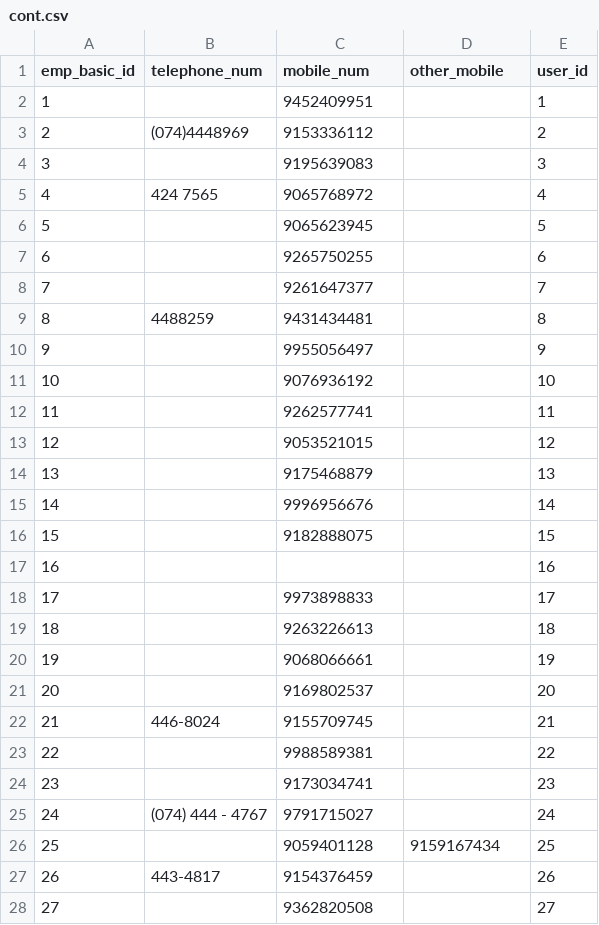
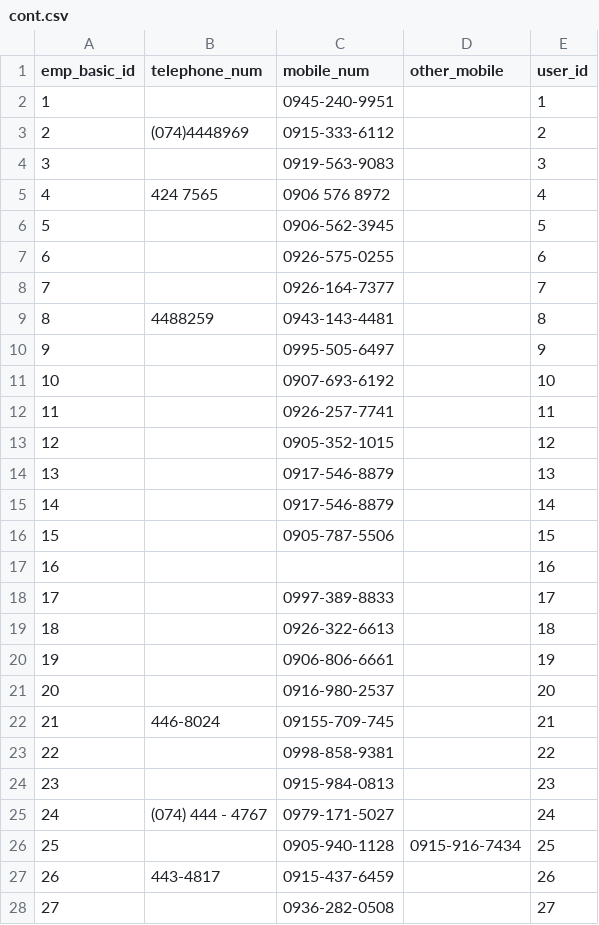
Before and after one commit to paulken12/hureinsy-v2, a CSV file: database/seeds/csv/cont.csv, drawn as a sheet; only a part is shown; the diff covers the shown part only.

```diff
--- a/database/seeds/csv/cont.csv
+++ b/database/seeds/csv/cont.csv
@@ -1,28 +1,28 @@
 emp_basic_id,telephone_num,mobile_num,other_mobile,user_id
-1,,9452409951,,1
-2,(074)4448969,9153336112,,2
-3,,9195639083,,3
-4,424 7565,9065768972,,4
-5,,9065623945,,5
-6,,9265750255,,6
-7,,9261647377,,7
-8,4488259,9431434481,,8
-9,,9955056497,,9
-10,,9076936192,,10
-11,,9262577741,,11
-12,,9053521015,,12
-13,,9175468879,,13
-14,,9996956676,,14
-15,,9182888075,,15
+1,,0945-240-9951,,1
+2,(074)4448969,0915-333-6112,,2
+3,,0919-563-9083 ,,3
+4,424 7565,0906 576 8972 ,,4
+5,,0906-562-3945,,5
+6,,0926-575-0255,,6
+7,,0926-164-7377,,7
+8,4488259,0943-143-4481,,8
+9,,0995-505-6497,,9
+10,,0907-693-6192,,10
+11,,0926-257-7741,,11
+12,,0905-352-1015,,12
+13,,0917-546-8879,,13
+14,,0917-546-8879,,14
+15,,0905-787-5506,,15
 16,,,,16
-17,,9973898833,,17
-18,,9263226613,,18
-19,,9068066661,,19
-20,,9169802537,,20
-21,446-8024,9155709745,,21
-22,,9988589381,,22
-23,,9173034741,,23
-24,(074) 444 - 4767,9791715027,,24
-25,,9059401128,9159167434,25
-26,443-4817,9154376459,,26
-27,,9362820508,,27
+17,,0997-389-8833,,17
+18,,0926-322-6613,,18
+19,,0906-806-6661,,19
+20,,0916-980-2537,,20
+21,446-8024,09155-709-745,,21
+22,,0998-858-9381,,22
+23,,0915-984-0813,,23
+24,(074) 444 - 4767,0979-171-5027,,24
+25,,0905-940-1128,0915-916-7434,25
+26,443-4817,0915-437-6459,,26
+27,,0936-282-0508,,27
```
Also changed, not shown: 105 edited cells elsewhere in this file, database/seeds/csv/gov.csv, database/seeds/csv/info.csv, 36 other files.
